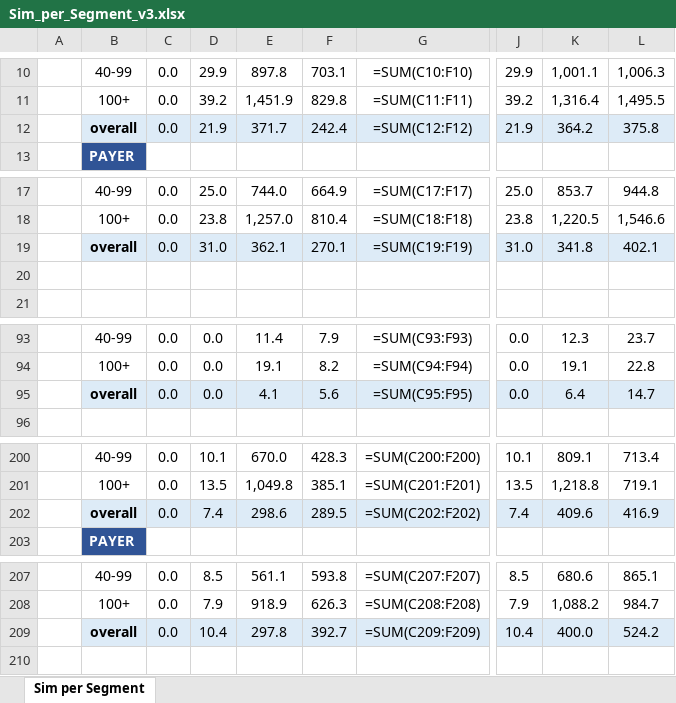
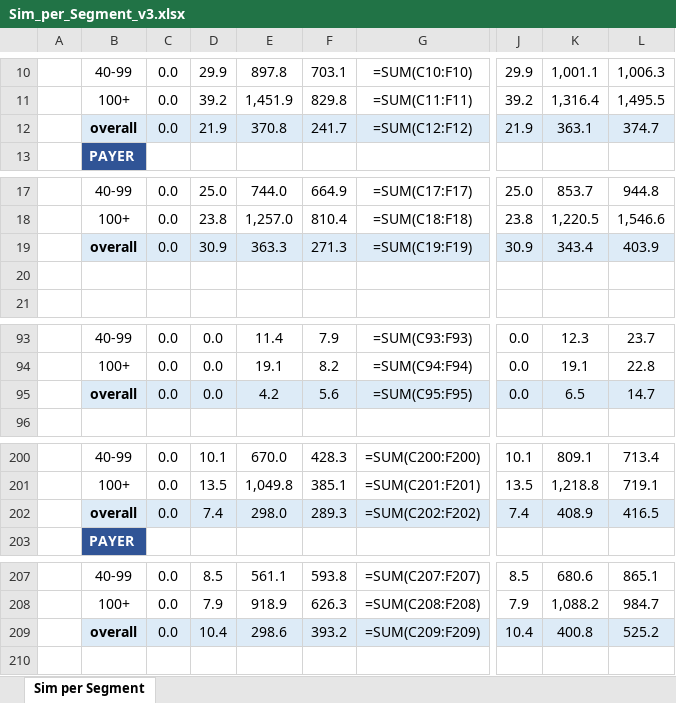
Before and after one commit to Teatree/r_live_ops_2, an Excel workbook: display/Sim_per_Segment_v3.xlsx, sheet Sim per Segment, drawn as a sheet; only a part is shown, gaps mark what is left out; values as stored, in another font and other column widths than the file's, no borders; formulas without a stored value are shown as written; the diff covers the shown part only; the diff names each change by its address in the sheet, - before the commit and + after, or states it on an @@ line.

```diff
--- a/display/Sim_per_Segment_v3.xlsx (sheet Sim per Segment)
+++ b/display/Sim_per_Segment_v3.xlsx (sheet Sim per Segment)
-E12: 371.7
+E12: 370.8
-F12: 242.4
+F12: 241.7
-K12: 364.2
+K12: 363.1
-L12: 375.8
+L12: 374.7
-D19: 31.0
+D19: 30.9
-E19: 362.1
+E19: 363.3
-F19: 270.1
+F19: 271.3
-J19: 31.0
+J19: 30.9
-K19: 341.8
+K19: 343.4
-L19: 402.1
+L19: 403.9
-E95: 4.1
+E95: 4.2
-K95: 6.4
+K95: 6.5
-E202: 298.6
+E202: 298.0
-F202: 289.5
+F202: 289.3
-K202: 409.6
+K202: 408.9
-L202: 416.9
+L202: 416.5
-E209: 297.8
+E209: 298.6
-F209: 392.7
+F209: 393.2
-K209: 400.0
+K209: 400.8
-L209: 524.2
+L209: 525.2
```
Also changed, not shown: 114 added rows and 11 edited cells elsewhere in this sheet, display/EcoGainsSim_Daily_v2.xlsx, display/EcoGainsSim_HC_v4.xlsx, 29 other files.
